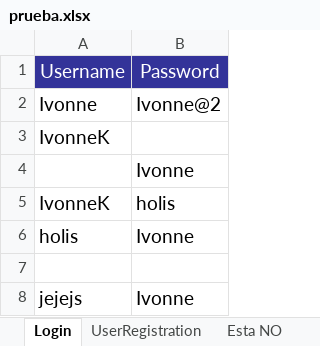
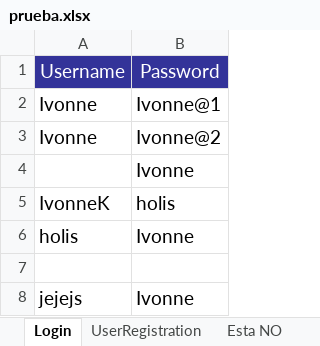
Before and after one commit to Huedfire/AutomationTestSprint1, an Excel workbook: hexaboards/prueba.xlsx, sheet Login, drawn as a sheet; values as stored, in another font and other column widths than the file's, no borders; removed rows and columns are numbered as before the commit, all else as after; the diff names each change by its address in the sheet, - before the commit and + after, or states it on an @@ line.

```diff
--- a/hexaboards/prueba.xlsx (sheet Login)
+++ b/hexaboards/prueba.xlsx (sheet Login)
+row 2: Ivonne | Ivonne@1
-row 3: IvonneK
```
Also changed, not shown: sheet UserRegistration, 48 other files.
